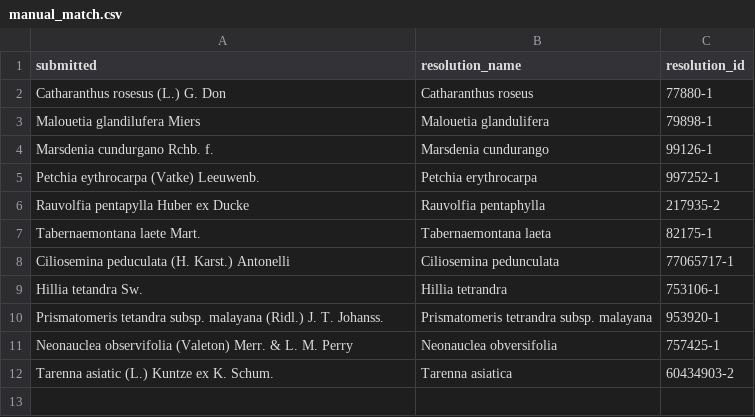
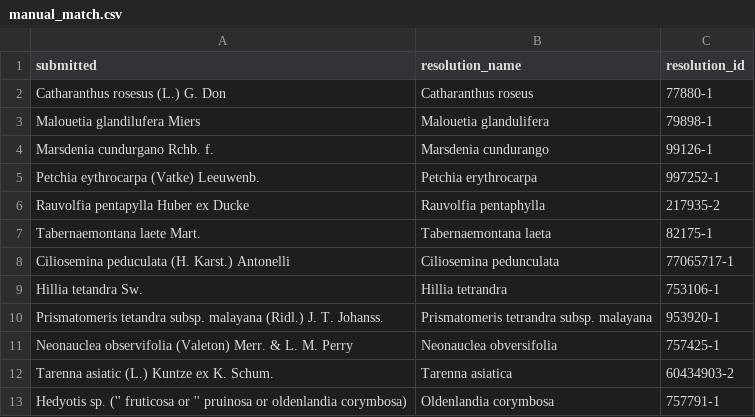
Before and after one commit to alrichardbollans/mining_trait_data, a CSV file: name_matching_cleaning/matching data/manual_match.csv, drawn as a sheet.

Commit message:
Add 3m manual fixes

```diff
--- a/name_matching_cleaning/matching data/manual_match.csv
+++ b/name_matching_cleaning/matching data/manual_match.csv
@@ -12 +12,2 @@ Neonauclea observifolia (Valeton) Merr. & L. M. Perry,Neonauclea obversifolia,75
 Tarenna asiatic (L.) Kuntze ex K. Schum.,Tarenna asiatica,60434903-2
+Hedyotis sp. ('' fruticosa or ''  pruinosa or oldenlandia corymbosa),Oldenlandia corymbosa,757791-1
```
